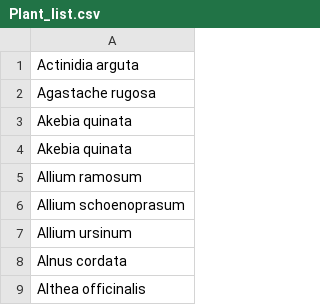
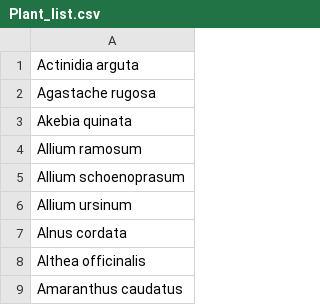
Before and after one commit to jaomateus/RYB, a CSV file: db/plant_database/Plant_list.csv (was db/Plant_list.csv), drawn as a sheet; only a part is shown; the shorter side is filled out with more unchanged rows.

```diff
--- a/db/Plant_list.csv
+++ b/db/plant_database/Plant_list.csv
@@ -3,3 +3,2 @@ Agastache rugosa
 Akebia quinata
-Akebia quinata
 Allium ramosum
```
Also changed, not shown: 15 other files.
